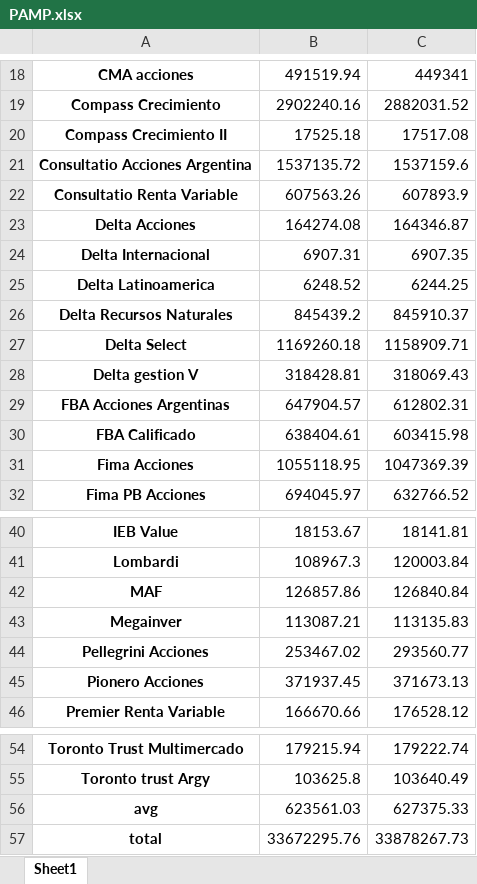
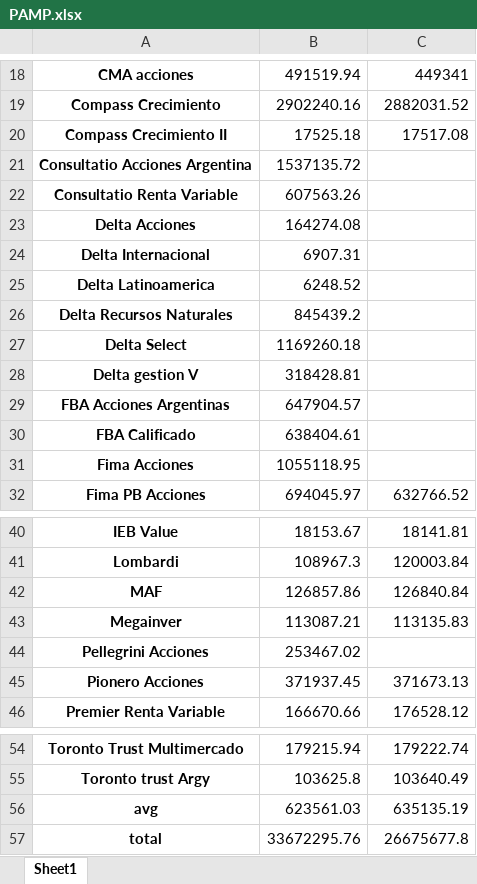
Before and after one commit to luchog01/Argentina-Tracker-Production, an Excel workbook: backend/src/excel_handler/files/PAMP.xlsx, sheet Sheet1, drawn as a sheet; only a part is shown, gaps mark what is left out; values as stored, in another font and other column widths than the file's, no borders; the diff names each change by its address in the sheet, - before the commit and + after, or states it on an @@ line.

```diff
--- a/backend/src/excel_handler/files/PAMP.xlsx (sheet Sheet1)
+++ b/backend/src/excel_handler/files/PAMP.xlsx (sheet Sheet1)
-C21: 1537159.6
+C21: (empty)
-C22: 607893.9
+C22: (empty)
-C23: 164346.87
+C23: (empty)
-C24: 6907.35
+C24: (empty)
-C25: 6244.25
+C25: (empty)
-C26: 845910.37
+C26: (empty)
-C27: 1158909.71
+C27: (empty)
-C28: 318069.43
+C28: (empty)
-C29: 612802.31
+C29: (empty)
-C30: 603415.98
+C30: (empty)
-C31: 1047369.39
+C31: (empty)
-C44: 293560.77
+C44: (empty)
-C56: 627375.33
+C56: 635135.19
-C57: 33878267.73
+C57: 26675677.8
```
Also changed, not shown: backend/src/excel_handler/files/CEPU.xlsx, backend/src/excel_handler/files/CVH.xlsx, 48 other files.
